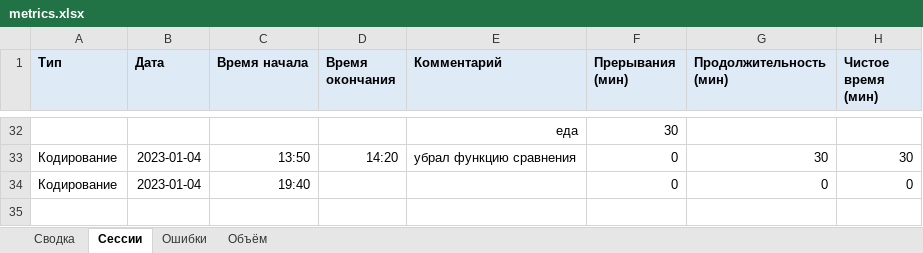
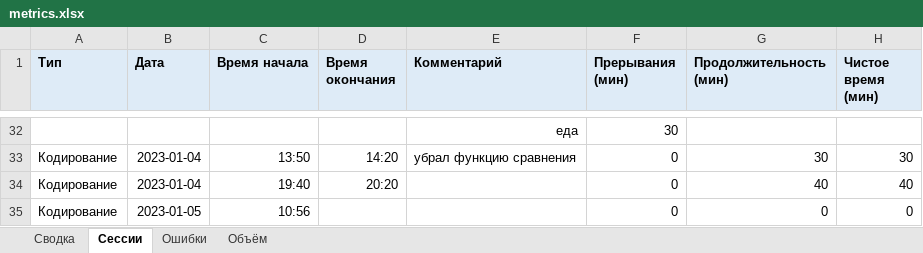
Before and after one commit to MaksimZh/ooap1, an Excel workbook: 08_assoc_array/metrics.xlsx, sheet Сессии, drawn as a sheet; only a part is shown, gaps mark what is left out; values as stored, in another font and other column widths than the file's, no borders; addresses are those after the commit; the diff names each change by its address in the sheet, - before the commit and + after, or states it on an @@ line.

```diff
--- a/08_assoc_array/metrics.xlsx (sheet Сессии)
+++ b/08_assoc_array/metrics.xlsx (sheet Сессии)
+row 34: Кодирование | 2023-01-04 | 19:40 | 20:20 |  | 0 | 40 | 40
-B35 (Дата): 2023-01-04
+B35 (Дата): 2023-01-05
-C35 (Время начала): 19:40
+C35 (Время начала): 10:56
```
Also changed, not shown: sheet Сводка, formulas that keep their value, 1 other file.
